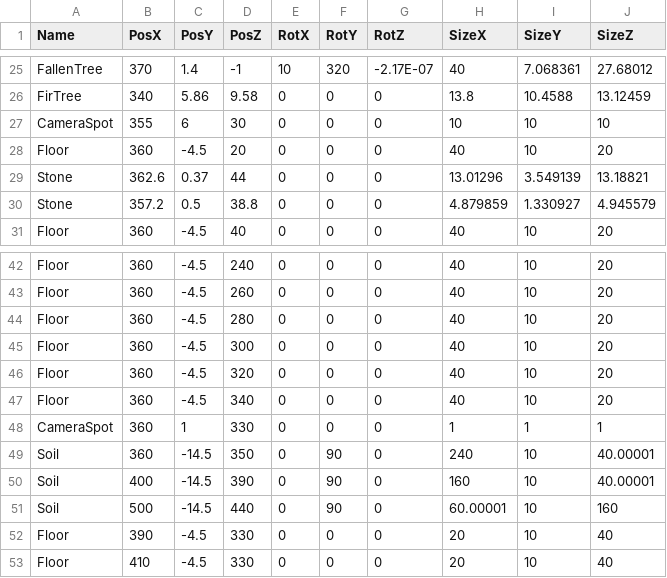
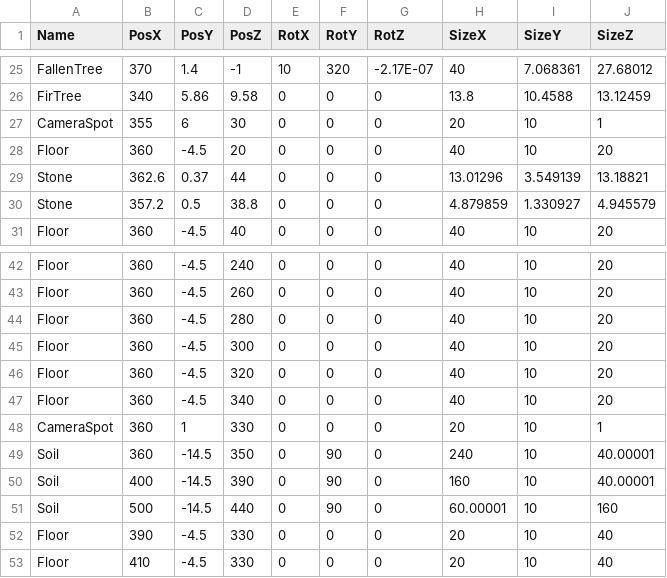
Before and after one commit to wiz-game/2026-TeamA, a CSV file: media/Levels/stage1_1.csv, drawn as a sheet; only a part is shown, gaps mark what is left out.

```diff
--- a/media/Levels/stage1_1.csv
+++ b/media/Levels/stage1_1.csv
@@ -26,3 +26,3 @@ FallenTree,370,1.4,-1,10,320,-2.17E-07,40,7.068361,27.68012
 FirTree,340,5.86,9.58,0,0,0,13.8,10.4588,13.12459
-CameraSpot,355,6,30,0,0,0,10,10,10
+CameraSpot,355,6,30,0,0,0,20,10,1
 Floor,360,-4.5,20,0,0,0,40,10,20
@@ -47,3 +47,3 @@ Floor,360,-4.5,320,0,0,0,40,10,20
 Floor,360,-4.5,340,0,0,0,40,10,20
-CameraSpot,360,1,330,0,0,0,1,1,1
+CameraSpot,360,1,330,0,0,0,20,10,1
 Soil,360,-14.5,350,0,90,0,240,10,40.00001
```
Also changed, not shown: 3 other files.
